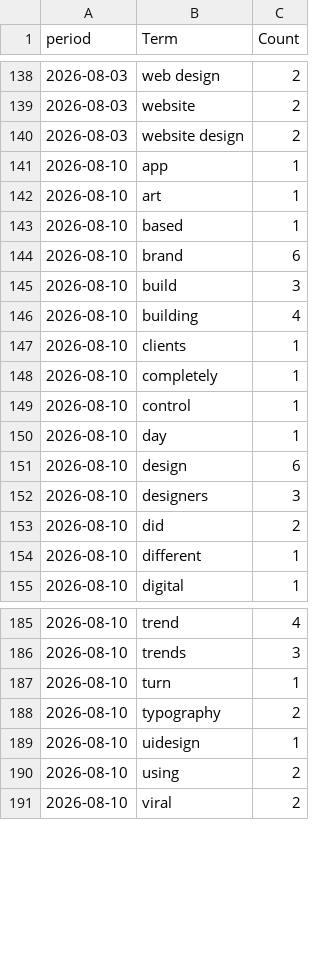
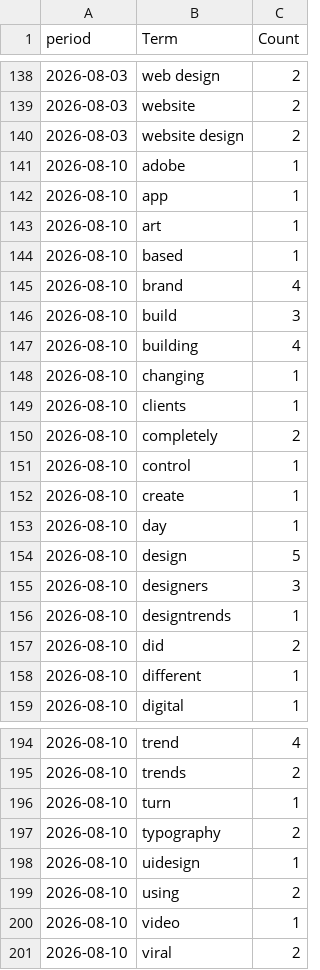
Before and after one commit to prettylittledata/prettylittledata, a CSV file: data/design_phrase_counts_over_time.csv, drawn as a sheet; only a part is shown, gaps mark what is left out; the diff covers the shown part only.

```diff
--- a/data/design_phrase_counts_over_time.csv
+++ b/data/design_phrase_counts_over_time.csv
@@ -140,2 +140,3 @@ period,Term,Count
 2026-08-03,website design,2
+2026-08-10,adobe,1
 2026-08-10,app,1
@@ -143,11 +144,14 @@ period,Term,Count
 2026-08-10,based,1
-2026-08-10,brand,6
+2026-08-10,brand,4
 2026-08-10,build,3
 2026-08-10,building,4
+2026-08-10,changing,1
 2026-08-10,clients,1
-2026-08-10,completely,1
+2026-08-10,completely,2
 2026-08-10,control,1
+2026-08-10,create,1
 2026-08-10,day,1
-2026-08-10,design,6
+2026-08-10,design,5
 2026-08-10,designers,3
+2026-08-10,designtrends,1
 2026-08-10,did,2
@@ -185,3 +194,3 @@ period,Term,Count
 2026-08-10,trend,4
-2026-08-10,trends,3
+2026-08-10,trends,2
 2026-08-10,turn,1
@@ -190,2 +199,3 @@ period,Term,Count
 2026-08-10,using,2
+2026-08-10,video,1
 2026-08-10,viral,2
```
Also changed, not shown: 28 added rows, 11 removed rows and 25 edited cells elsewhere in this file, data/design_all_raw.csv, data/design_increasing_terms.csv, 3 other files.
